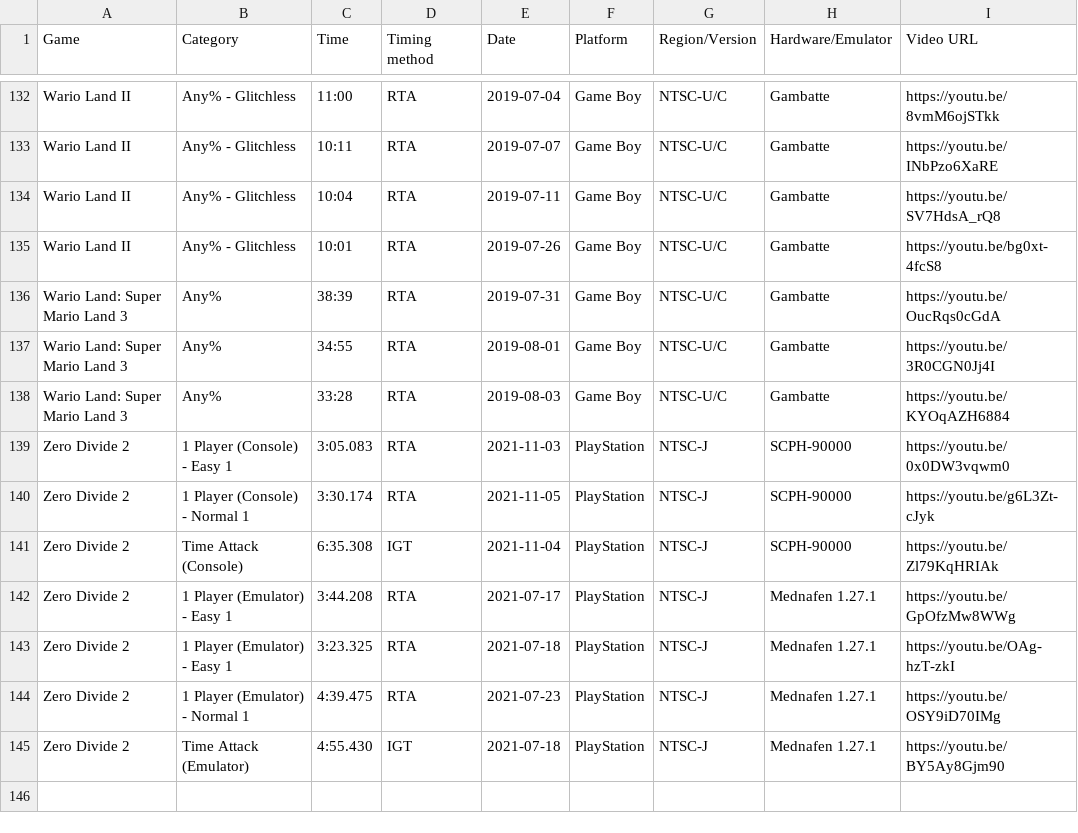
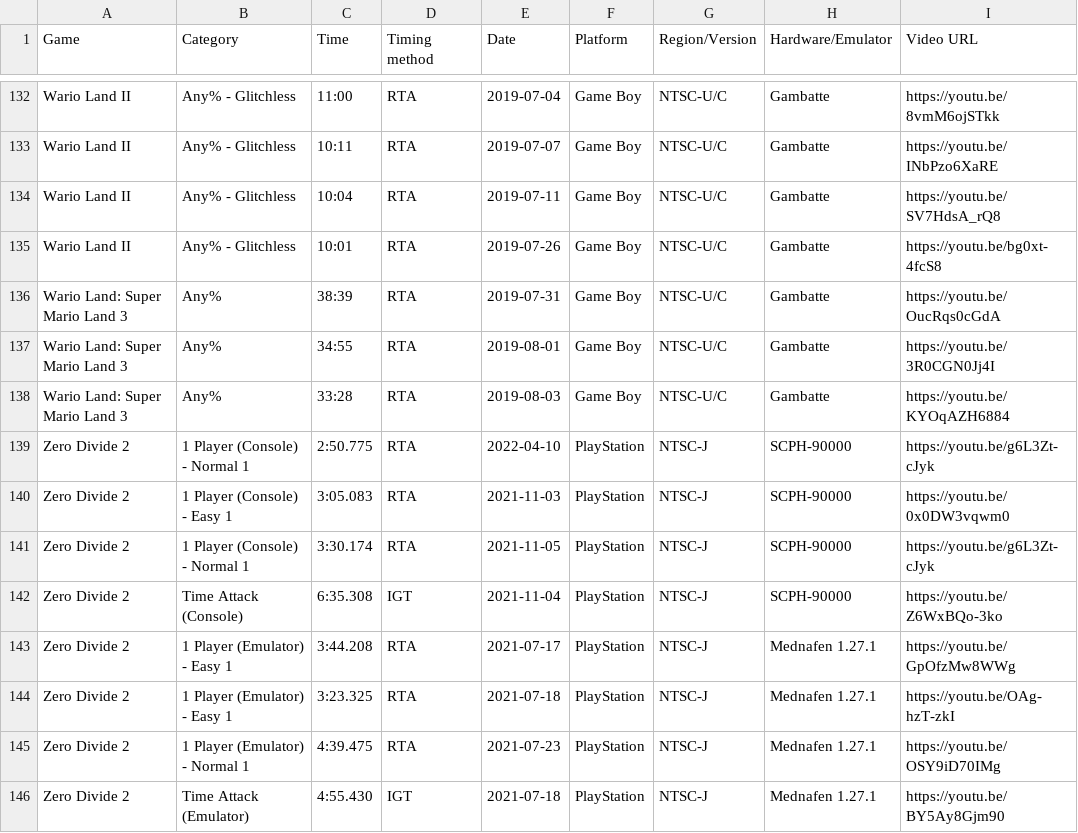
Before and after one commit to AmenAnthem/speedrun-pbs, a CSV file: pbs.csv, drawn as a sheet; only a part is shown, gaps mark what is left out.

Commit message:
Added Zero Divide 2 PB

```diff
--- a/pbs.csv
+++ b/pbs.csv
@@ -138,5 +138,6 @@
 "Wario Land: Super Mario Land 3","Any%","33:28","RTA","2019-08-03","Game Boy","NTSC-U/C","Gambatte","https://youtu.be/KYOqAZH6884"
+"Zero Divide 2","1 Player (Console) - Normal 1","2:50.775","RTA","2022-04-10","PlayStation","NTSC-J","SCPH-90000","https://youtu.be/g6L3Zt-cJyk"
 "Zero Divide 2","1 Player (Console) - Easy 1","3:05.083","RTA","2021-11-03","PlayStation","NTSC-J","SCPH-90000","https://youtu.be/0x0DW3vqwm0"
 "Zero Divide 2","1 Player (Console) - Normal 1","3:30.174","RTA","2021-11-05","PlayStation","NTSC-J","SCPH-90000","https://youtu.be/g6L3Zt-cJyk"
-"Zero Divide 2","Time Attack (Console)","6:35.308","IGT","2021-11-04","PlayStation","NTSC-J","SCPH-90000","https://youtu.be/Zl79KqHRIAk"
+"Zero Divide 2","Time Attack (Console)","6:35.308","IGT","2021-11-04","PlayStation","NTSC-J","SCPH-90000","https://youtu.be/Z6WxBQo-3ko"
 "Zero Divide 2","1 Player (Emulator) - Easy 1","3:44.208","RTA","2021-07-17","PlayStation","NTSC-J","Mednafen 1.27.1","https://youtu.be/GpOfzMw8WWg"
```
